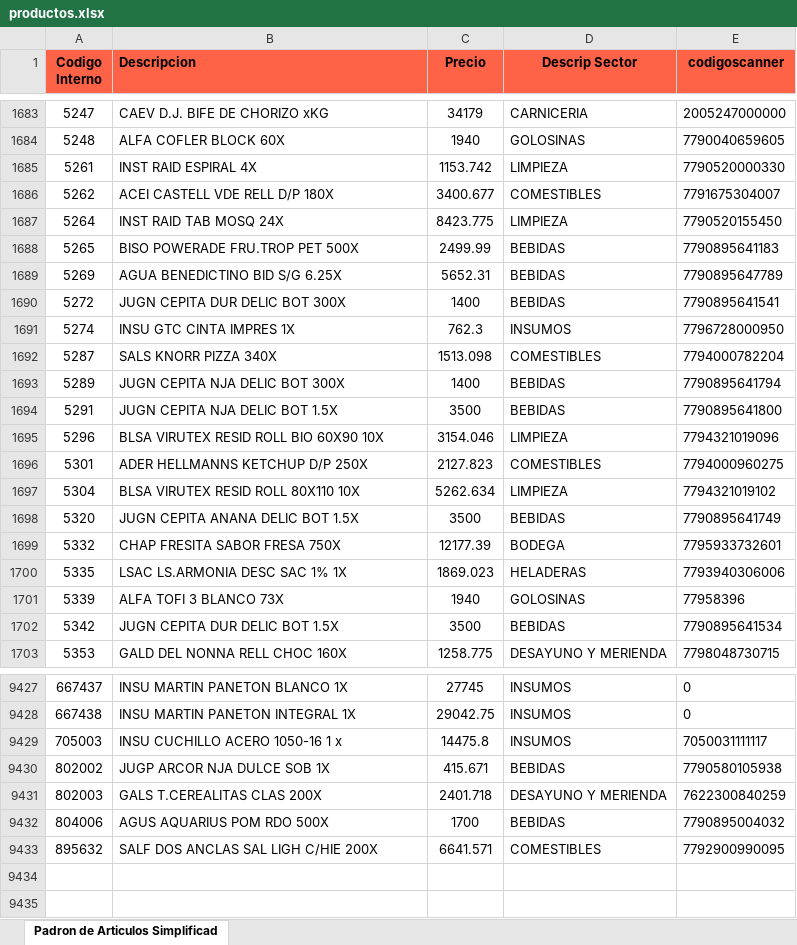
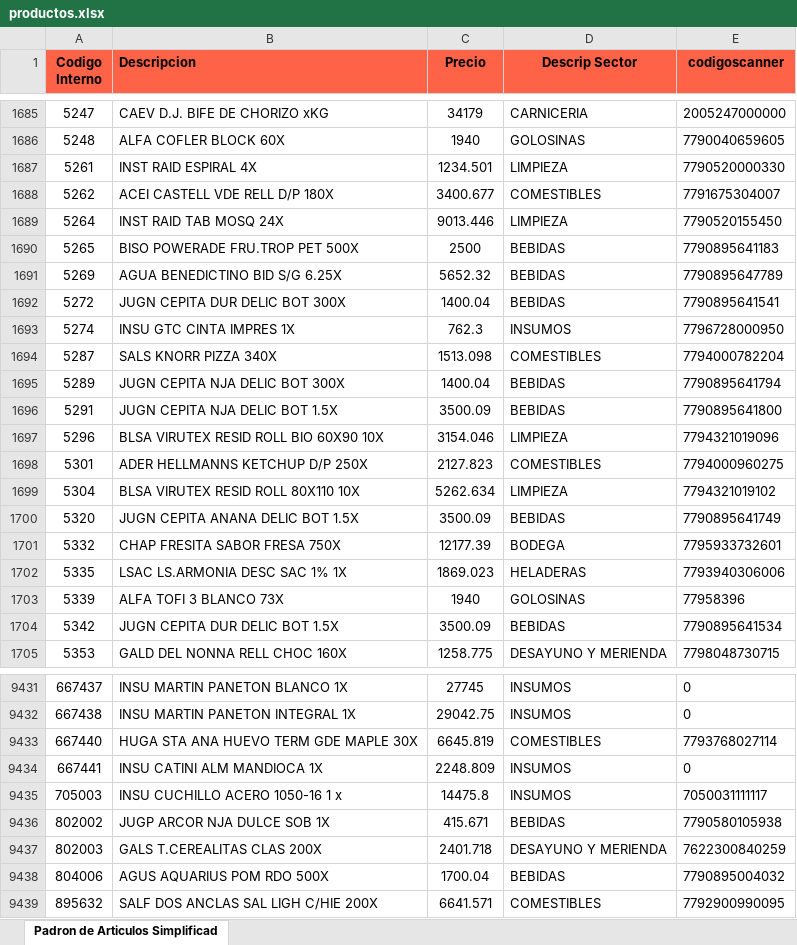
Before and after one commit to Ecraws/buscador-precios-2.0, an Excel workbook: productos.xlsx, sheet Padron de Articulos Simplificad, drawn as a sheet; only a part is shown, gaps mark what is left out; values as stored, in another font and other column widths than the file's, no borders; addresses are those after the commit; the diff covers the shown part only; the diff names each change by its address in the sheet, - before the commit and + after, or states it on an @@ line.

```diff
--- a/productos.xlsx (sheet Padron de Articulos Simplificad)
+++ b/productos.xlsx (sheet Padron de Articulos Simplificad)
-C1687 (Precio): 1153.742
+C1687 (Precio): 1234.501
-C1689 (Precio): 8423.775
+C1689 (Precio): 9013.446
-C1690 (Precio): 2499.99
+C1690 (Precio): 2500
-C1691 (Precio): 5652.31
+C1691 (Precio): 5652.32
-C1692 (Precio): 1400
+C1692 (Precio): 1400.04
-C1695 (Precio): 1400
+C1695 (Precio): 1400.04
-C1696 (Precio): 3500
+C1696 (Precio): 3500.09
-C1700 (Precio): 3500
+C1700 (Precio): 3500.09
-C1704 (Precio): 3500
+C1704 (Precio): 3500.09
+row 9433: 667440 | HUGA STA ANA HUEVO TERM GDE MAPLE 30X | 6645.819 | COMESTIBLES | 7793768027114
+row 9434: 667441 | INSU CATINI ALM MANDIOCA 1X | 2248.809 | INSUMOS | 0
-C9438 (Precio): 1700
+C9438 (Precio): 1700.04
```
Also changed, not shown: 4 added rows and 371 edited cells elsewhere in this sheet.
